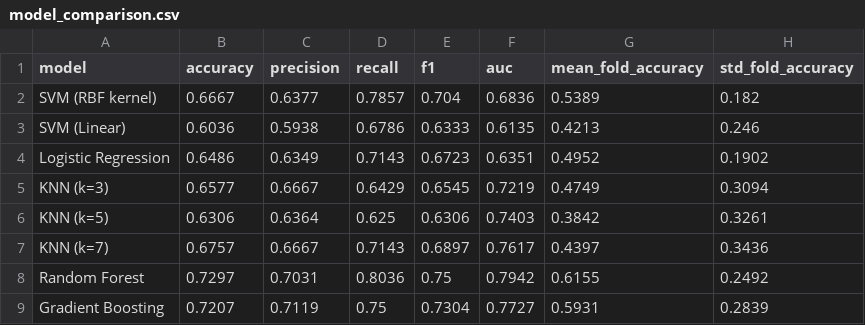
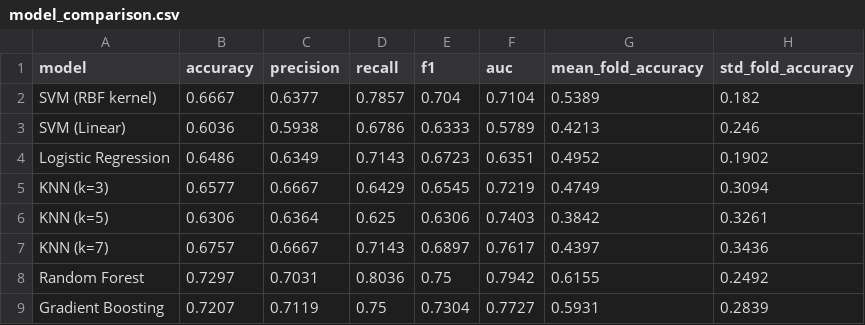
Before and after one commit to A2AppRom/Manik_Data_For_Romberg, a CSV file: results/model_comparison.csv, drawn as a sheet.

Commit message:
Add Supabase retraining pipeline, fix tests and README
- Add pipeline/retrain_from_supabase.py: pulls labeled samples from
  Supabase, re-extracts features from raw CSVs, combines with local
  training data, retrains KNN, and updates model + HTML
- Fix seed_import.py to include all 12 features (was only sending 6)
- Fix test_pipeline.sh: correct chunk count threshold, check subject
  count instead of directory existence for Sophia exclusion
- Fix train_final_model.py: derive fold count dynamically from data
- Update README: document retraining pipeline, add root redirect to
  project structure, change "fake" to "corrupted" for Sophia's data,
  fix sample count references

```diff
--- a/results/model_comparison.csv
+++ b/results/model_comparison.csv
@@ -1,4 +1,4 @@
 model,accuracy,precision,recall,f1,auc,mean_fold_accuracy,std_fold_accuracy
-SVM (RBF kernel),0.6667,0.6377,0.7857,0.704,0.6836,0.5389,0.182
-SVM (Linear),0.6036,0.5938,0.6786,0.6333,0.6135,0.4213,0.246
+SVM (RBF kernel),0.6667,0.6377,0.7857,0.704,0.7104,0.5389,0.182
+SVM (Linear),0.6036,0.5938,0.6786,0.6333,0.5789,0.4213,0.246
 Logistic Regression,0.6486,0.6349,0.7143,0.6723,0.6351,0.4952,0.1902
```
Also changed, not shown: 6 other files.
